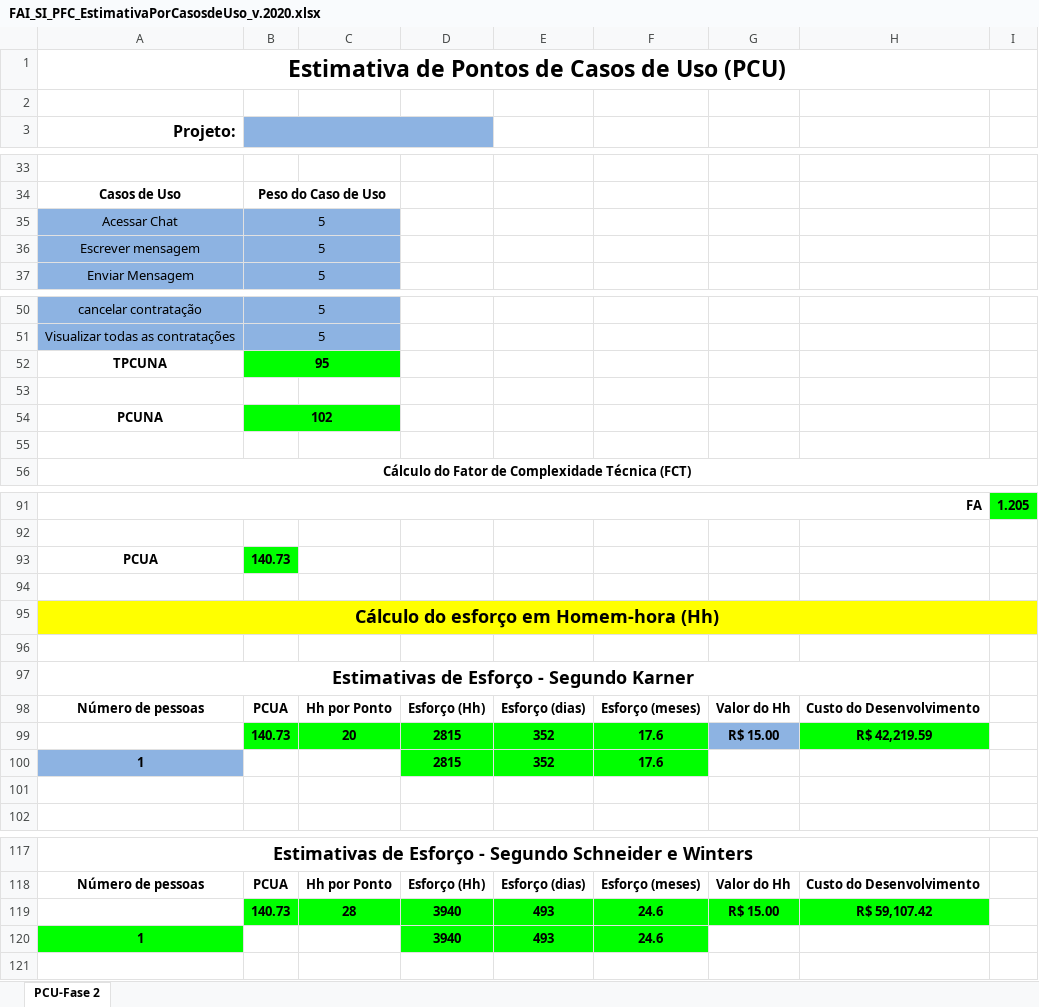
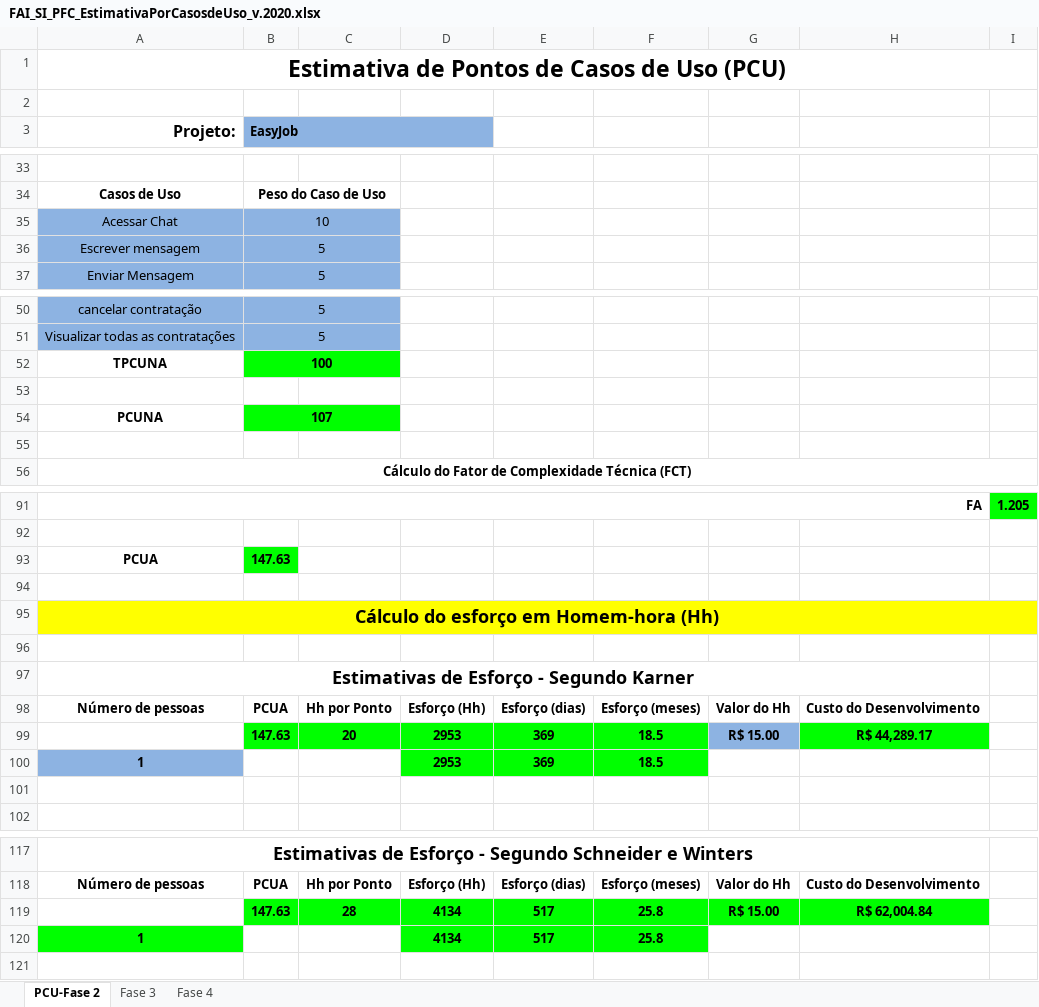
Before and after one commit to XandRules/Easy_Job, an Excel workbook: Docs/APÊNDICES/APÊNDICE N - ESTIMATIVA POR CASO DE USO/FAI_SI_PFC_EstimativaPorCasosdeUso_v.2020.xlsx, sheet PCU-Fase 2, drawn as a sheet; only a part is shown, gaps mark what is left out; values as stored, in another font and other column widths than the file's, no borders; charts and pictures not drawn; removed rows and columns are numbered as before the commit, all else as after; the diff names each change by its address in the sheet, - before the commit and + after, or states it on an @@ line.

```diff
--- a/Docs/APÊNDICES/APÊNDICE N - ESTIMATIVA POR CASO DE USO/FAI_SI_PFC_EstimativaPorCasosdeUso_v.2020.xlsx (sheet PCU-Fase 2)
+++ b/Docs/APÊNDICES/APÊNDICE N - ESTIMATIVA POR CASO DE USO/FAI_SI_PFC_EstimativaPorCasosdeUso_v.2020.xlsx (sheet PCU-Fase 2)
+sheet tab: Fase 3
+sheet tab: Fase 4
-B3: (empty)
+B3: EasyJob
-B35 (EasyJob): 5
+B35 (EasyJob): 10
-B52 (EasyJob): 95
+B52 (EasyJob): 100
-B54 (EasyJob): 102
+B54 (EasyJob): 107
-B93 (EasyJob): 140.73
+B93 (EasyJob): 147.63
-row 99:  | 140.73 | 20 | 2815 | 352 | 17.6 | R$ 15.00 | R$ 42,219.59
-row 100: 1 |  |  | 2815 | 352 | 17.6
+row 99:  | 147.63 | 20 | 2953 | 369 | 18.5 | R$ 15.00 | R$ 44,289.17
+row 100: 1 |  |  | 2953 | 369 | 18.5
-row 119:  | 140.73 | 28 | 3940 | 493 | 24.6 | R$ 15.00 | R$ 59,107.42
-row 120: 1 |  |  | 3940 | 493 | 24.6
+row 119:  | 147.63 | 28 | 4134 | 517 | 25.8 | R$ 15.00 | R$ 62,004.84
+row 120: 1 |  |  | 4134 | 517 | 25.8
```
Also changed, not shown: charts or pictures.
